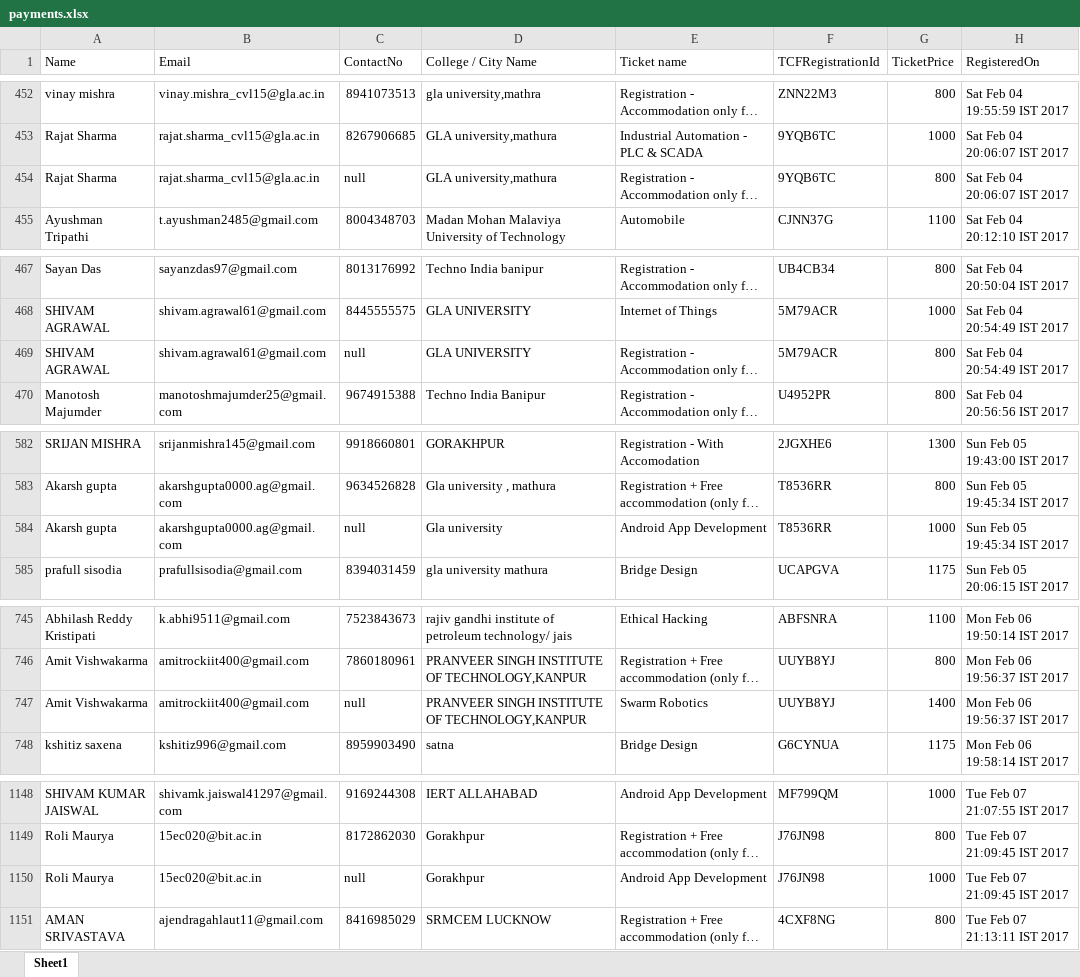
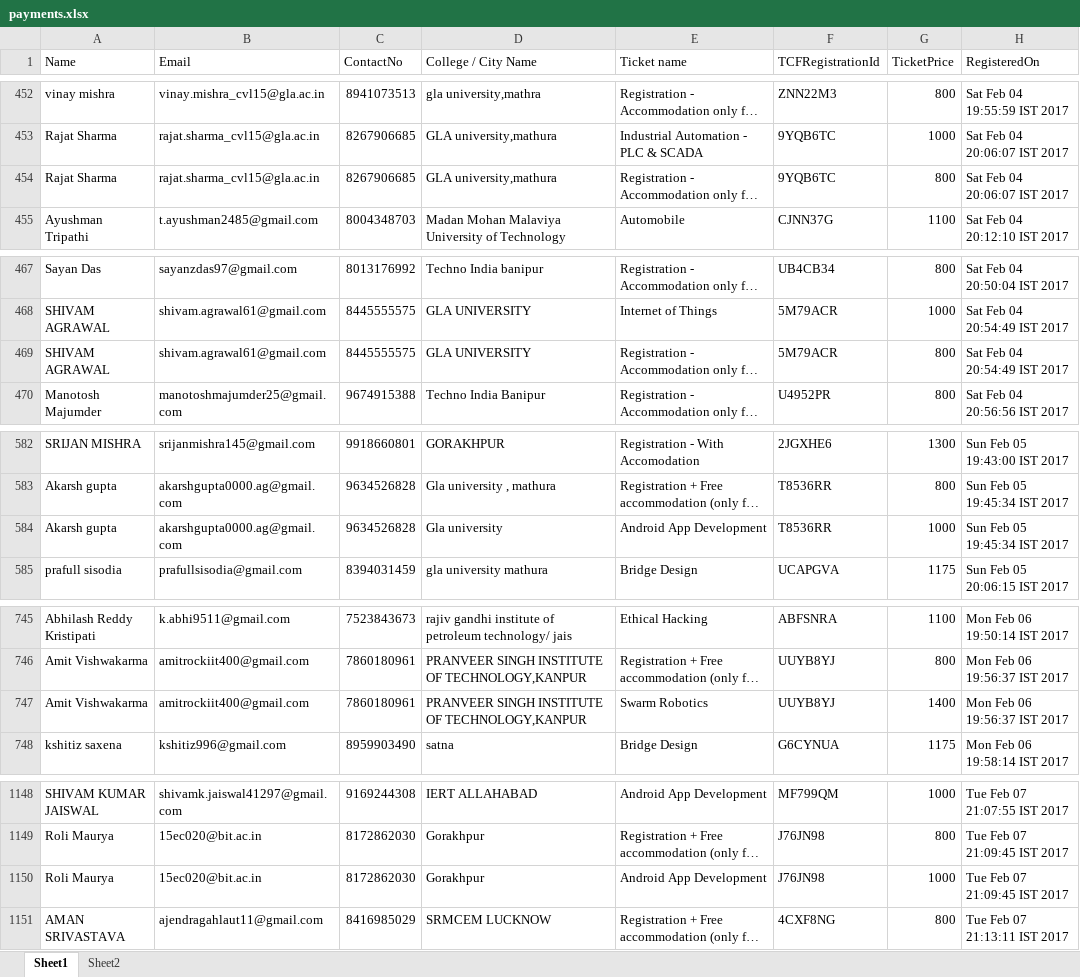
Before and after one commit to imjog/technexUser, an Excel workbook: payments.xlsx, sheet Sheet1, drawn as a sheet; only a part is shown, gaps mark what is left out; long unchanged cells end in …; values as stored, in another font and other column widths than the file's, no cell formats; the diff covers the shown part only; the diff names each change by its address in the sheet, - before the commit and + after, or states it on an @@ line.

Commit message:
payments phn number null removed

```diff
--- a/payments.xlsx (sheet Sheet1)
+++ b/payments.xlsx (sheet Sheet1)
+sheet tab: Sheet2
-C454 (ContactNo): null
+C454 (ContactNo): 8267906685
-C469 (ContactNo): null
+C469 (ContactNo): 8445555575
-C584 (ContactNo): null
+C584 (ContactNo): 9634526828
-C747 (ContactNo): null
+C747 (ContactNo): 7860180961
-C1150 (ContactNo): null
+C1150 (ContactNo): 8172862030
```
Also changed, not shown: 21 edited cells elsewhere in this sheet, cell formats.
